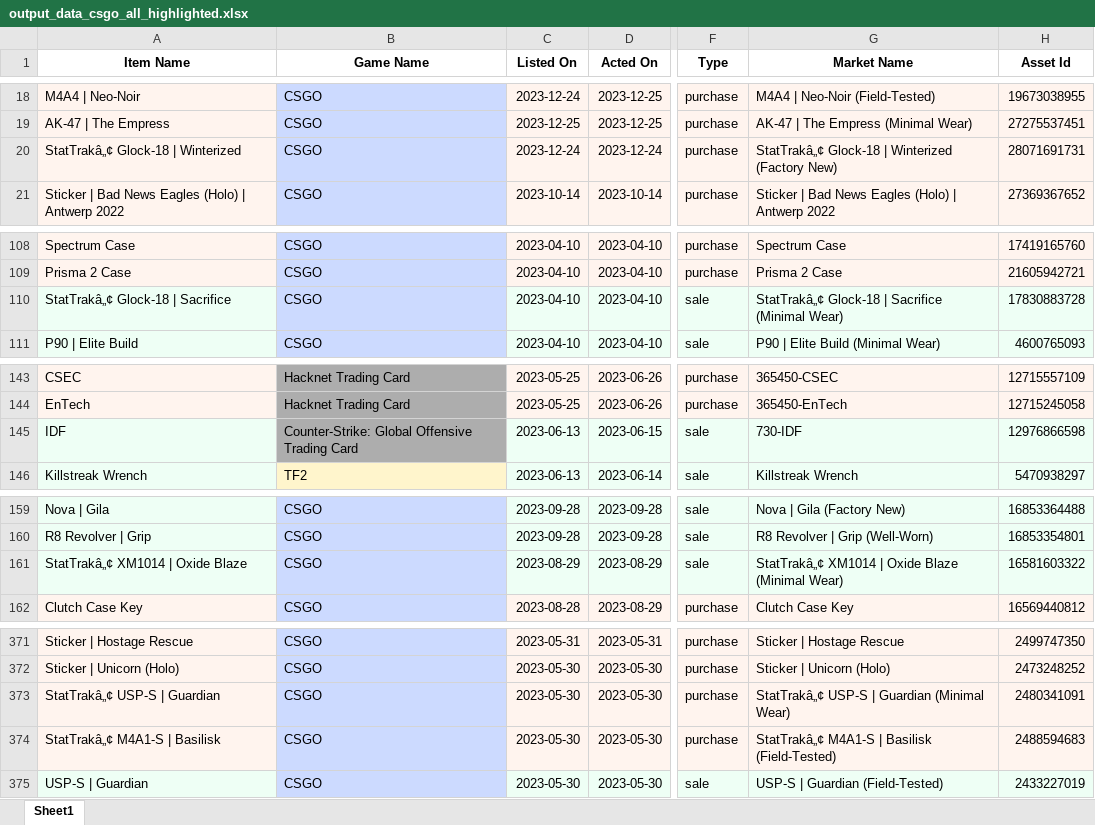
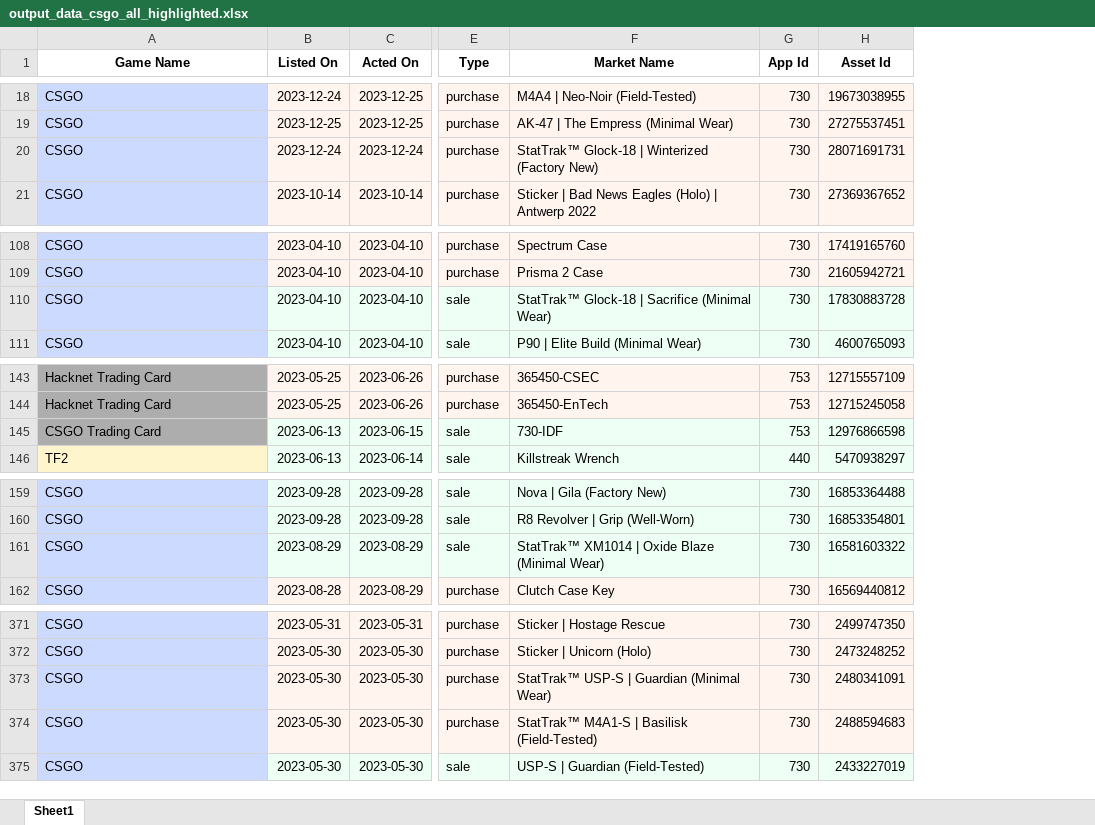
Before and after one commit to DefrimBinakaj/counterstrike_transac_analyzer, an Excel workbook: output_data_csgo_all_highlighted.xlsx, sheet Sheet1, drawn as a sheet; only a part is shown, gaps mark what is left out; values as stored, in another font and other column widths than the file's, no borders; removed rows and columns are numbered as before the commit, all else as after; the diff covers the shown part only; the diff names each change by its address in the sheet, - before the commit and + after, or states it on an @@ line.

Commit message:
added baseline structure for current market price, added baseline cli prompts, fixed output csv format error

```diff
--- a/output_data_csgo_all_highlighted.xlsx (sheet Sheet1)
+++ b/output_data_csgo_all_highlighted.xlsx (sheet Sheet1)
-column A (Item Name), rows 18-21: M4A4 | Neo-Noir | AK-47 | The Empress | StatTrakâ„¢ Glock-18 | Winterized | Sticker | Bad News Eagles (Holo) | Antwerp 2022; rows 108-111: Spectrum Case | Prisma 2 Case | StatTrakâ„¢ Glock-18 | Sacrifice | P90 | Elite Build; rows 143-146: CSEC | EnTech | IDF | Killstreak Wrench; rows 159-162: Nova | Gila | R8 Revolver | Grip | StatTrakâ„¢ XM1014 | Oxide Blaze | Clutch Case Key; rows 371-375: Sticker | Hostage Rescue | Sticker | Unicorn (Holo) | StatTrakâ„¢ USP-S | Guardian | StatTrakâ„¢ M4A1-S | Basilisk | USP-S | Guardian
+column G (App Id), rows 18-21: all 730; rows 108-111: all 730; rows 143-146: 753 | 753 | 753 | 440; rows 159-162: all 730; rows 371-375: all 730
-F20 (Market Name): StatTrakâ„¢ Glock-18 |…
+F20 (Market Name): StatTrak™ Glock-18 |…
-F110 (Market Name): StatTrakâ„¢ Glock-18 |…
+F110 (Market Name): StatTrak™ Glock-18 |…
-A145 (Game Name): Counter-Strike: Global Offensive Trading Card
+A145 (Game Name): CSGO Trading Card
-F161 (Market Name): StatTrakâ„¢ XM1014 |…
+F161 (Market Name): StatTrak™ XM1014 |…
-F373 (Market Name): StatTrakâ„¢ USP-S | Guardian (Minimal Wear)
+F373 (Market Name): StatTrak™ USP-S | Guardian (Minimal Wear)
-F374 (Market Name): StatTrakâ„¢ M4A1-S | Basilisk (Field-Tested)
+F374 (Market Name): StatTrak™ M4A1-S | Basilisk (Field-Tested)
```
Also changed, not shown: 30 edited cells elsewhere in this sheet, 3 other files.
